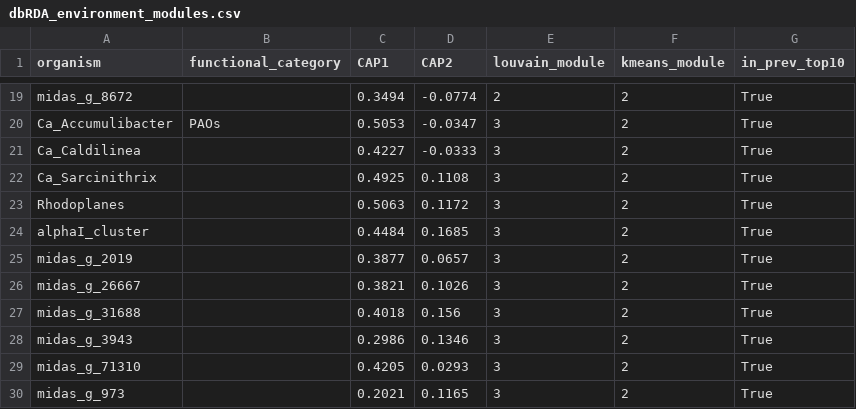
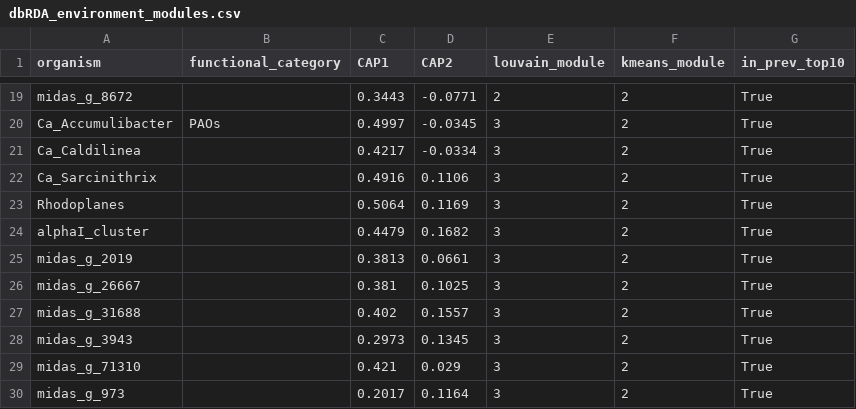
Before and after one commit to freiburgermsu/emilykin, a CSV file: graphs/dbRDA/dbRDA_environment_modules.csv, drawn as a sheet; only a part is shown, gaps mark what is left out; the diff covers the shown part only; the diff names each change by its address in the sheet, - before the commit and + after, or states it on an @@ line.

```diff
--- a/graphs/dbRDA/dbRDA_environment_modules.csv
+++ b/graphs/dbRDA/dbRDA_environment_modules.csv
-C19 (CAP1): 0.3494
+C19 (CAP1): 0.3443
-D19 (CAP2): -0.0774
+D19 (CAP2): -0.0771
-C20 (CAP1): 0.5053
+C20 (CAP1): 0.4997
-D20 (CAP2): -0.0347
+D20 (CAP2): -0.0345
-C21 (CAP1): 0.4227
+C21 (CAP1): 0.4217
-D21 (CAP2): -0.0333
+D21 (CAP2): -0.0334
-C22 (CAP1): 0.4925
+C22 (CAP1): 0.4916
-D22 (CAP2): 0.1108
+D22 (CAP2): 0.1106
-C23 (CAP1): 0.5063
+C23 (CAP1): 0.5064
-D23 (CAP2): 0.1172
+D23 (CAP2): 0.1169
-C24 (CAP1): 0.4484
+C24 (CAP1): 0.4479
-D24 (CAP2): 0.1685
+D24 (CAP2): 0.1682
-C25 (CAP1): 0.3877
+C25 (CAP1): 0.3813
-D25 (CAP2): 0.0657
+D25 (CAP2): 0.0661
-C26 (CAP1): 0.3821
+C26 (CAP1): 0.381
-D26 (CAP2): 0.1026
+D26 (CAP2): 0.1025
-C27 (CAP1): 0.4018
+C27 (CAP1): 0.402
-D27 (CAP2): 0.156
+D27 (CAP2): 0.1557
-C28 (CAP1): 0.2986
+C28 (CAP1): 0.2973
-D28 (CAP2): 0.1346
+D28 (CAP2): 0.1345
-C29 (CAP1): 0.4205
+C29 (CAP1): 0.421
-D29 (CAP2): 0.0293
+D29 (CAP2): 0.029
-C30 (CAP1): 0.2021
+C30 (CAP1): 0.2017
-D30 (CAP2): 0.1165
+D30 (CAP2): 0.1164
```
Also changed, not shown: 32 edited cells elsewhere in this file, graphs/dbRDA/dbRDA_environment_alignment.csv, graphs/dbRDA/dbRDA_evidence_genus_vector.csv, 16 other files.
